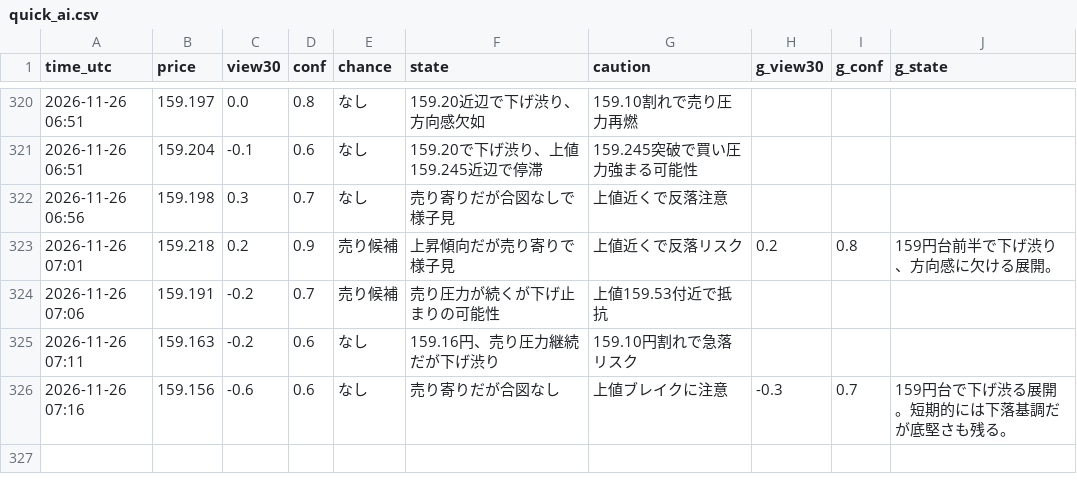
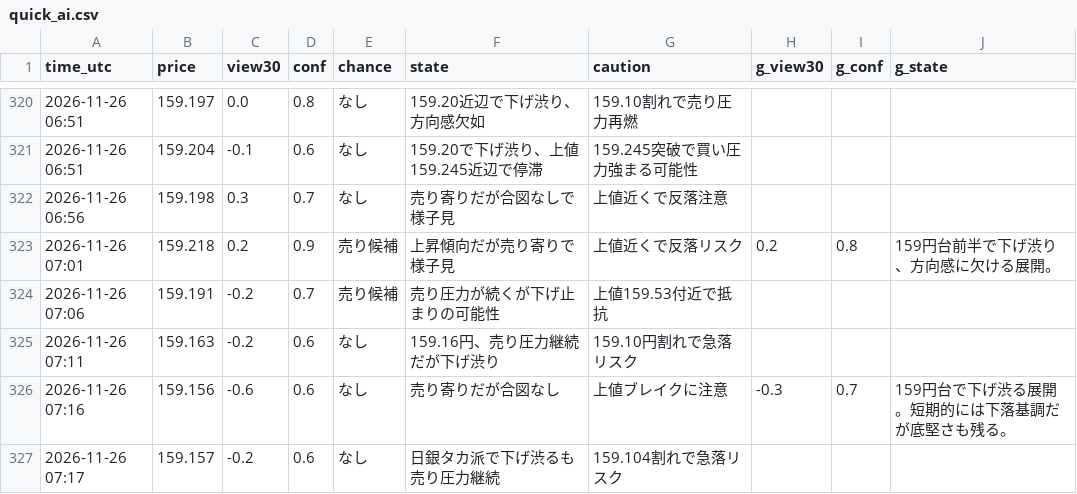
Before and after one commit to ke104-debug/fx-, a CSV file: journal/quick_ai.csv, drawn as a sheet; only a part is shown, gaps mark what is left out; the diff names each change by its address in the sheet, - before the commit and + after, or states it on an @@ line.

```diff
--- a/journal/quick_ai.csv
+++ b/journal/quick_ai.csv
+row 327: 2026-11-26 07:17 | 159.157 | -0.2 | 0.6 | なし | 日銀タカ派で下げ渋るも売り圧力継続 | 159.104割れで急落リスク
```
Also changed, not shown: journal/gemini_usage.csv.
